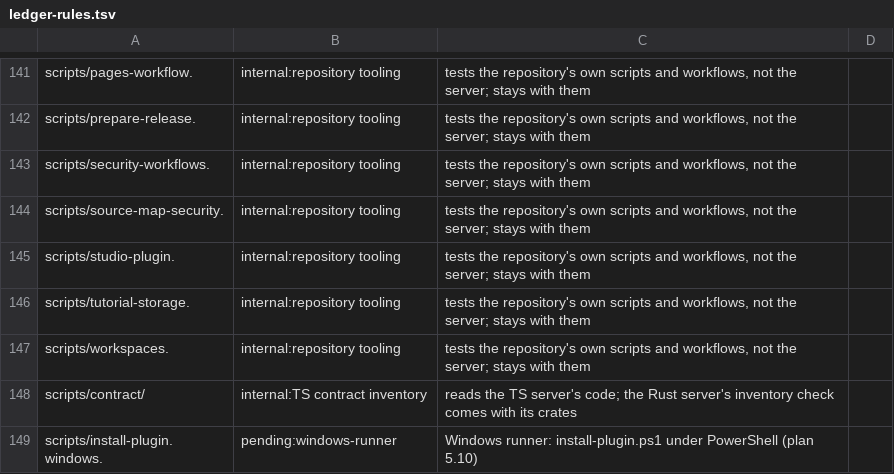
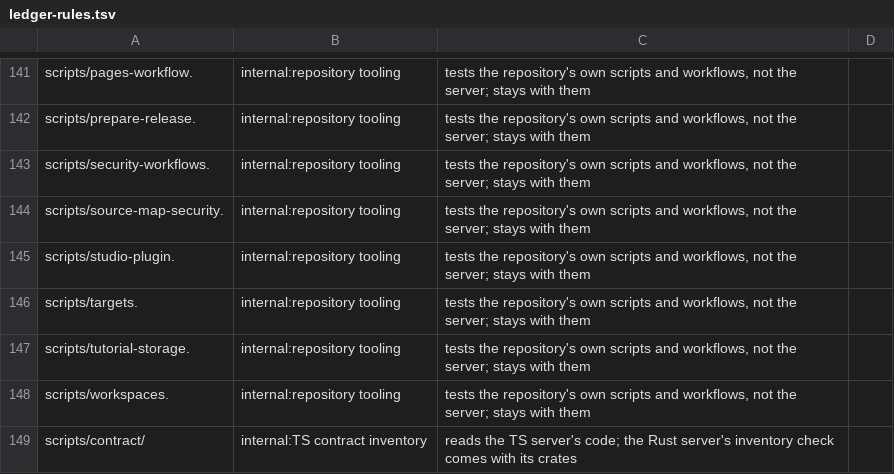
Before and after one commit to thiblahute/roamgate, a TSV file: parity/ledger-rules.tsv, drawn as a sheet; only a part is shown, gaps mark what is left out; the shorter side is filled out with more unchanged rows; the diff names each change by its address in the sheet, - before the commit and + after, or states it on an @@ line.

```diff
--- a/parity/ledger-rules.tsv
+++ b/parity/ledger-rules.tsv
+row 146: scripts/targets. | internal:repository tooling | tests the repository's own scripts and workflows, not the server; stays with them
```
Also changed, not shown: parity/ledger.tsv, 27 other files.
